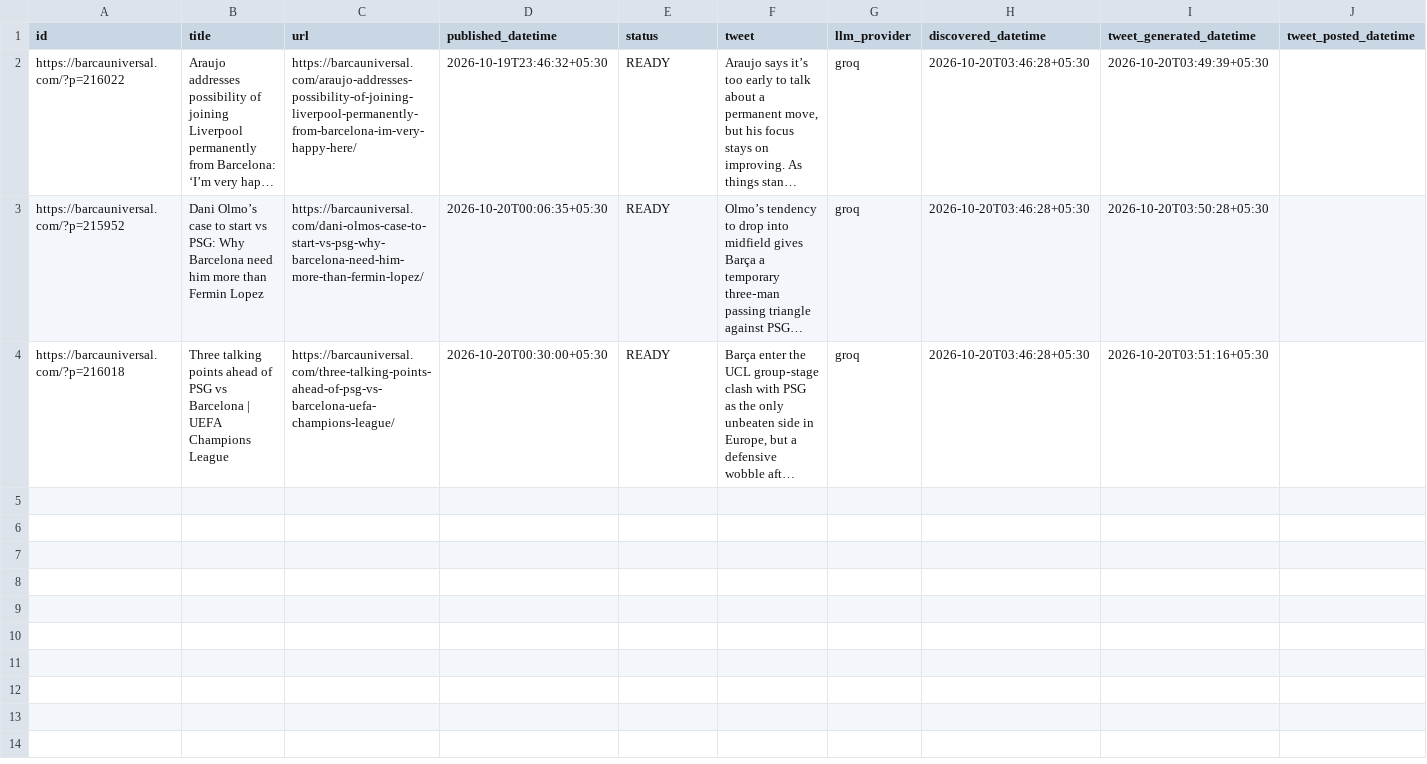
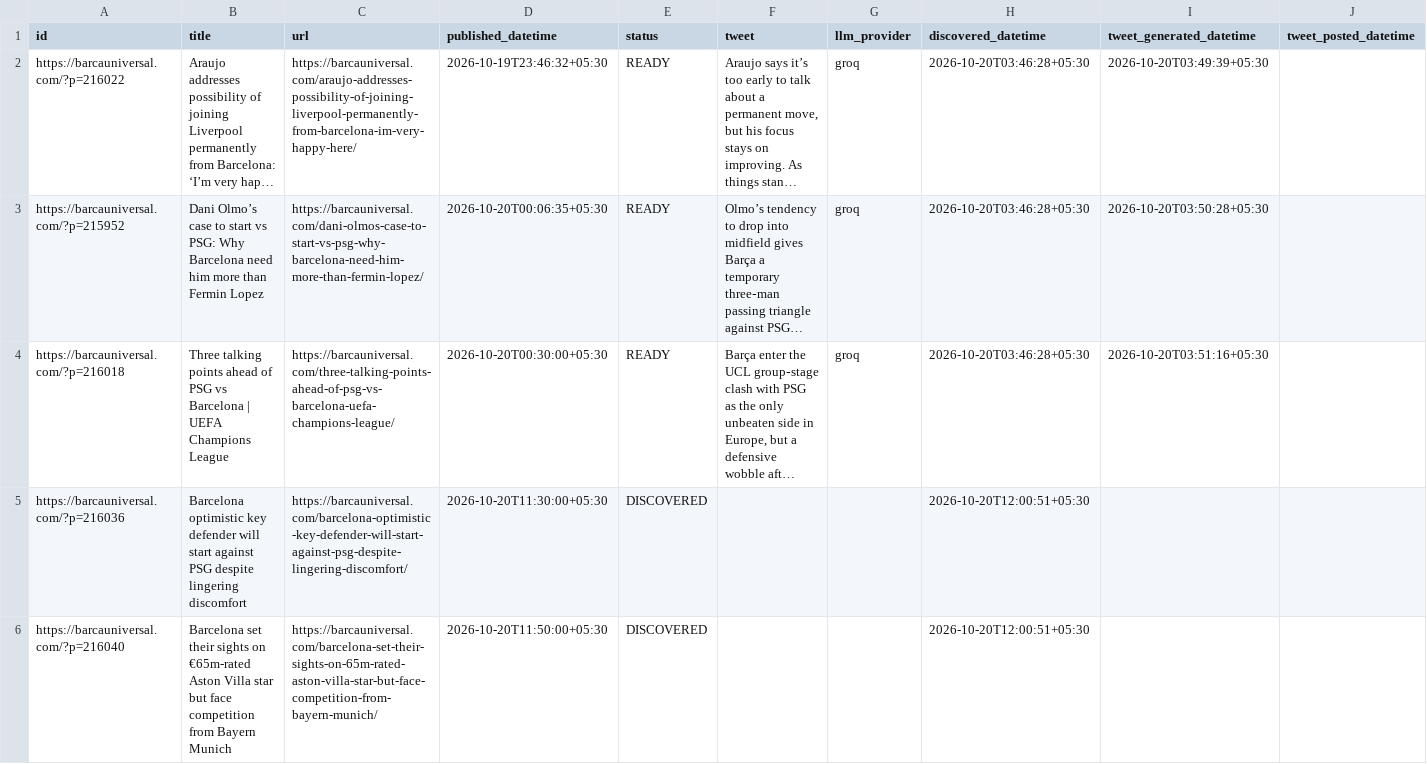
Before and after one commit to dinesh-kanakaraj/Kestrel, a CSV file: logs/tweet_log_2026-10-20.csv, drawn as a sheet; long unchanged cells end in …; the diff names each change by its address in the sheet, - before the commit and + after, or states it on an @@ line.

Commit message:
state: RSS watcher run 39380760958

```diff
--- a/logs/tweet_log_2026-10-20.csv
+++ b/logs/tweet_log_2026-10-20.csv
+row 5: https://barcauniversal.com/?p=216036 | Barcelona optimistic key defender will start against PSG despite lingering discomfort | https://barcauniversal.com/barcelona-optimistic-key-defender-will-start-against-psg-despite-lingering-discomfort/ | 2026-10-20T11:30:00+05:30 | DISCOVERED |  |  | 2026-10-20T12:00:51+05:30
+row 6: https://barcauniversal.com/?p=216040 | Barcelona set their sights on €65m-rated Aston Villa star but face competition from Bayern Munich | https://barcauniversal.com/barcelona-set-their-sights-on-65m-rated-aston-villa-star-but-face-competition-from-bayern-munich/ | 2026-10-20T11:50:00+05:30 | DISCOVERED |  |  | 2026-10-20T12:00:51+05:30
```
